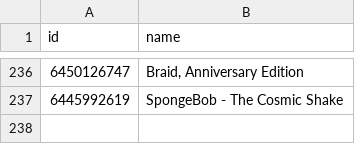
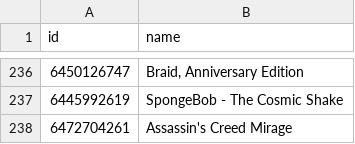
Before and after one commit to albertquiroga/awesome-ios-game-ports, a TSV file: ids.tsv, drawn as a sheet; only a part is shown, gaps mark what is left out; the diff names each change by its address in the sheet, - before the commit and + after, or states it on an @@ line.

Commit message:
Assassin's Creed Mirage

```diff
--- a/ids.tsv
+++ b/ids.tsv
+row 238: 6472704261 | Assassin's Creed Mirage
```
